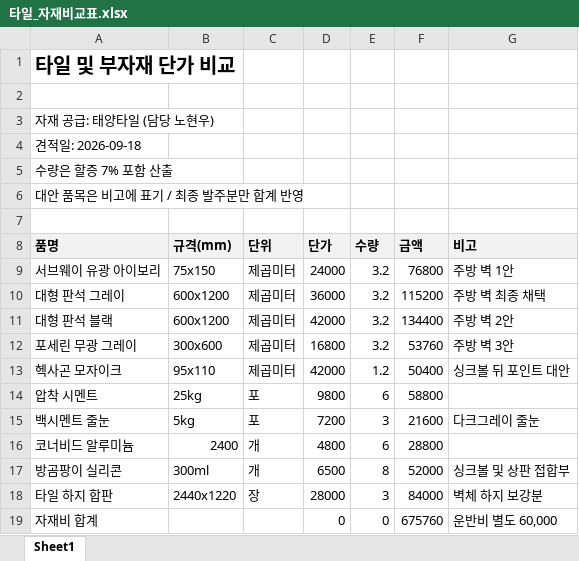
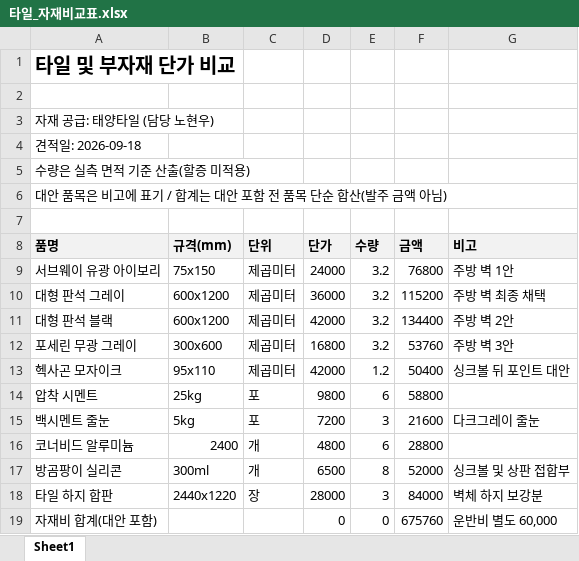
Before and after one commit to tt2-woo/AI-Dictionary, an Excel workbook: Mobile Storage/Download/타일_자재비교표.xlsx, sheet Sheet1, drawn as a sheet; values as stored, in another font and other column widths than the file's, no borders; the diff names each change by its address in the sheet, - before the commit and + after, or states it on an @@ line.

```diff
--- a/Mobile Storage/Download/타일_자재비교표.xlsx (sheet Sheet1)
+++ b/Mobile Storage/Download/타일_자재비교표.xlsx (sheet Sheet1)
-A5 (품명): 수량은 할증 7% 포함 산출
+A5 (품명): 수량은 실측 면적 기준 산출(할증 미적용)
-A6 (품명): 대안 품목은 비고에 표기 / 최종 발주분만 합계 반영
+A6 (품명): 대안 품목은 비고에 표기 / 합계는 대안 포함 전 품목 단순 합산(발주 금액 아님)
-A19 (품명): 자재비 합계
+A19 (품명): 자재비 합계(대안 포함)
```
Also changed, not shown: Mobile Storage/DOCUMENTS.xlsx, Mobile Storage/Download/관리비_내역.xlsx, 11 other files.
